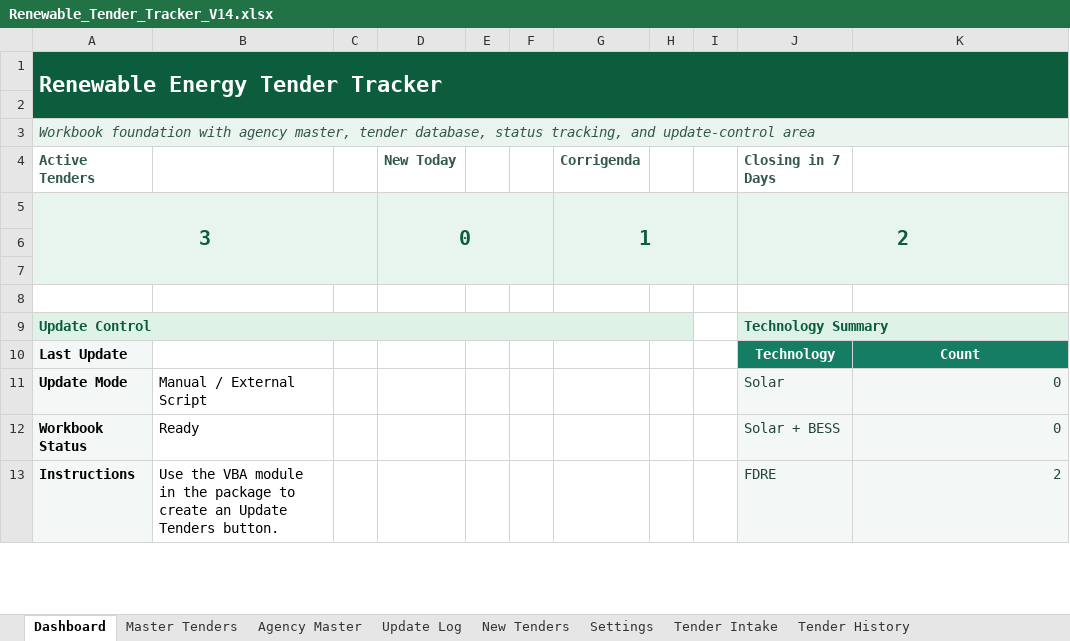
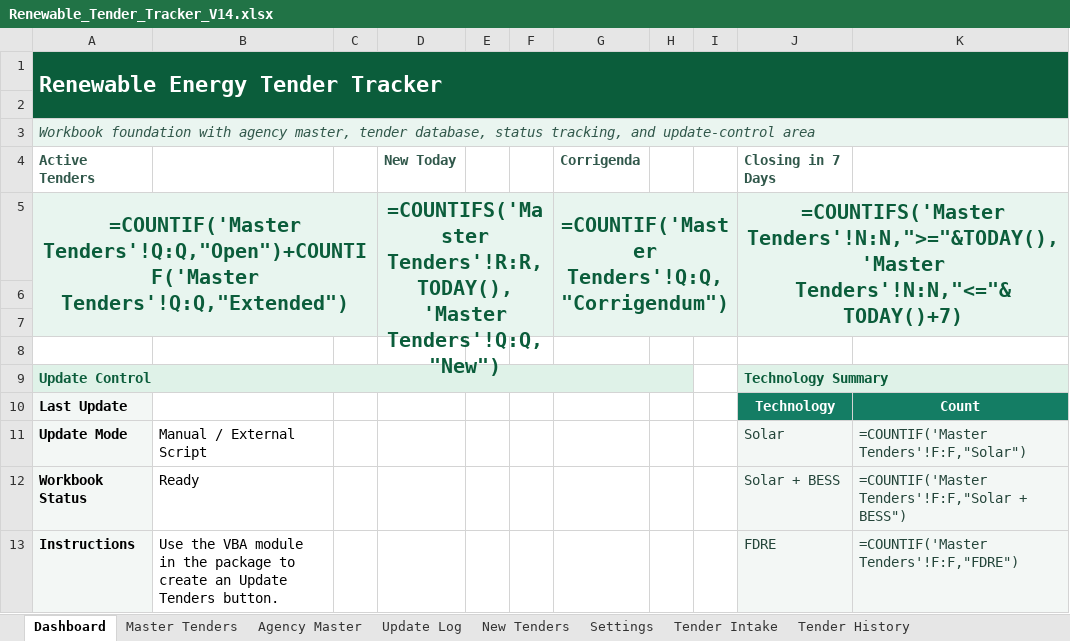
Before and after one commit to omi54321/Renewable-tender-tracker, an Excel workbook: Output/Renewable_Tender_Tracker_V14.xlsx, sheet Dashboard, drawn as a sheet; only a part is shown; values as stored, in another font and other column widths than the file's, no borders; formulas without a stored value are shown as written; charts and pictures not drawn; removed rows and columns are numbered as before the commit, all else as after; the diff covers the shown part only; the diff names each change by its address in the sheet, - before the commit and + after, or states it on an @@ line.

Commit message:
V14 automated tender update 2026-08-03 06:14 UTC

```diff
--- a/Output/Renewable_Tender_Tracker_V14.xlsx (sheet Dashboard)
+++ b/Output/Renewable_Tender_Tracker_V14.xlsx (sheet Dashboard)
-B1:K1 fill: #0B5D3B
+B1:K1 fill: none
-A2:K2 fill: #0B5D3B
+A2:K2 fill: none
-B3:K3 fill: #EAF5F0
+B3:K3 fill: none
-row 5: 3 |  |  | 0 |  |  | 1 |  |  | 2
+row 5: =COUNTIF('Master Tenders'!Q:Q,"Open")+COUNTIF('Master Tenders'!Q:Q,"Extended") |  |  | =COUNTIFS('Master Tenders'!R:R,TODAY(),'Master Tenders'!Q:Q,"New") |  |  | =COUNTIF('Master Tenders'!Q:Q,"Corrigendum") |  |  | =COUNTIFS('Master Tenders'!N:N,">="&TODAY(),'Master Tenders'!N:N,"<="&TODAY()+7)
-A6:K7 fill: #E8F5EF
+A6:K7 fill: none
-B9:H9 fill: #DFF2E8
+B9:H9 fill: none
-K9 fill: #DFF2E8
+K9 fill: none
-K11: 0
+K11: =COUNTIF('Master Tenders'!F:F,"Solar")
-K12: 0
+K12: =COUNTIF('Master Tenders'!F:F,"Solar + BESS")
-K13: 2
+K13: =COUNTIF('Master Tenders'!F:F,"FDRE")
```
Also changed, not shown: 46 edited cells and cell formats elsewhere in this sheet, sheet Automation Status, sheet Master Tenders, sheet Current Opportunities, sheet Exclusion Log, sheet Management Report, sheet Tender Intake, 27 more sheets, formulas that keep their value, charts or pictures, 4 other files.
